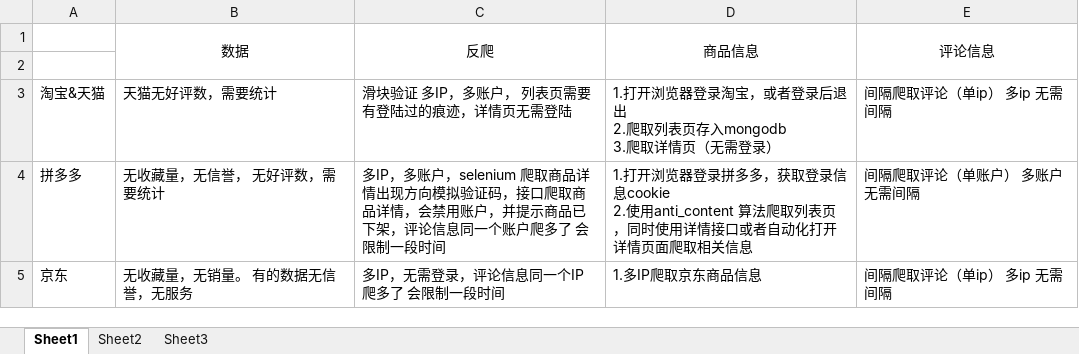
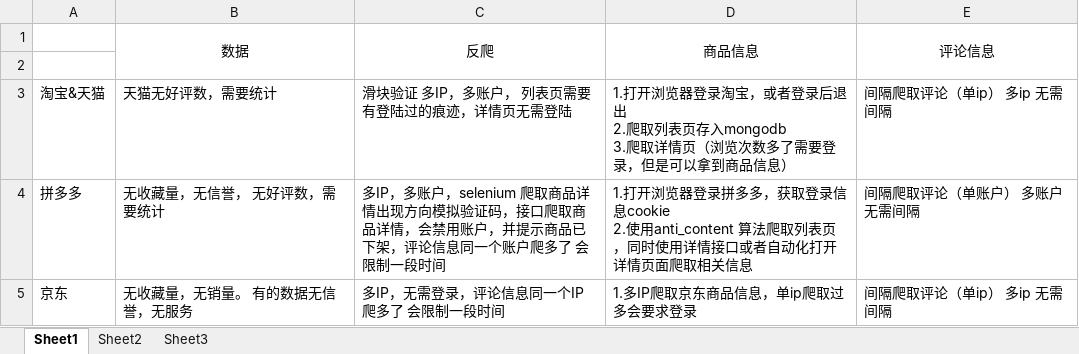
Before and after one commit to LIMr1209/design, an Excel workbook: design/spiders/shop/电商爬虫.xlsx, sheet Sheet1, drawn as a sheet; values as stored, in another font and other column widths than the file's, no borders; the diff names each change by its address in the sheet, - before the commit and + after, or states it on an @@ line.

```diff
--- a/design/spiders/shop/电商爬虫.xlsx (sheet Sheet1)
+++ b/design/spiders/shop/电商爬虫.xlsx (sheet Sheet1)
-D3 (商品信息): …详情页（无需登录）
+D3 (商品信息): …详情页（浏览次数多了需要登录，但是可以拿到商品信息）
-D5 (商品信息): 1.多IP爬取京东商品信息
+D5 (商品信息): 1.多IP爬取京东商品信息，单ip爬取过多会要求登录
```
Also changed, not shown: 1 other file.
